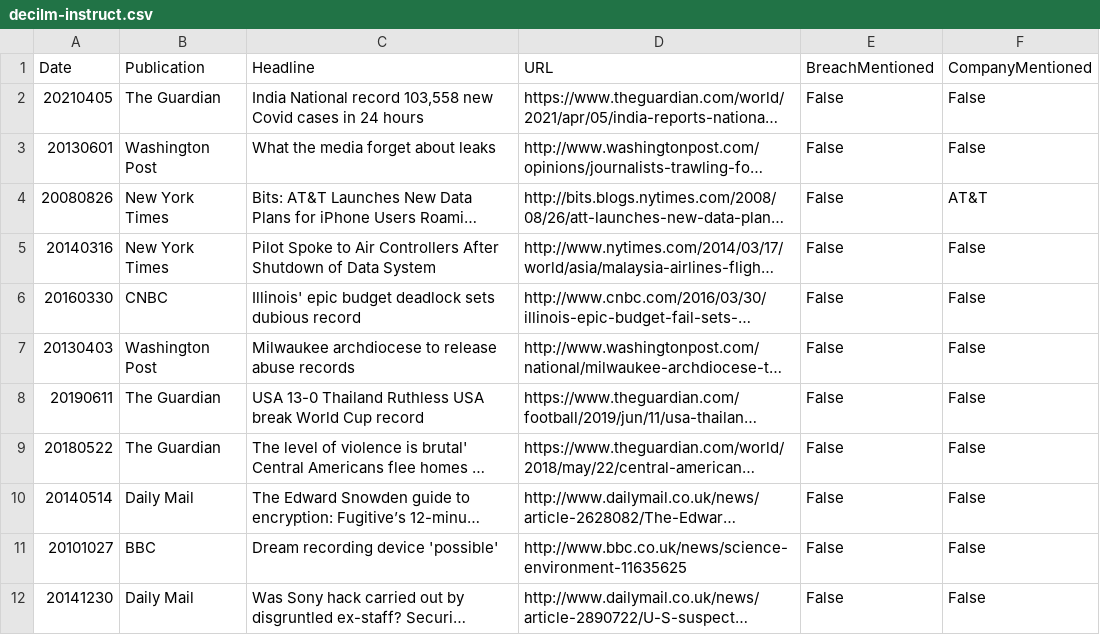
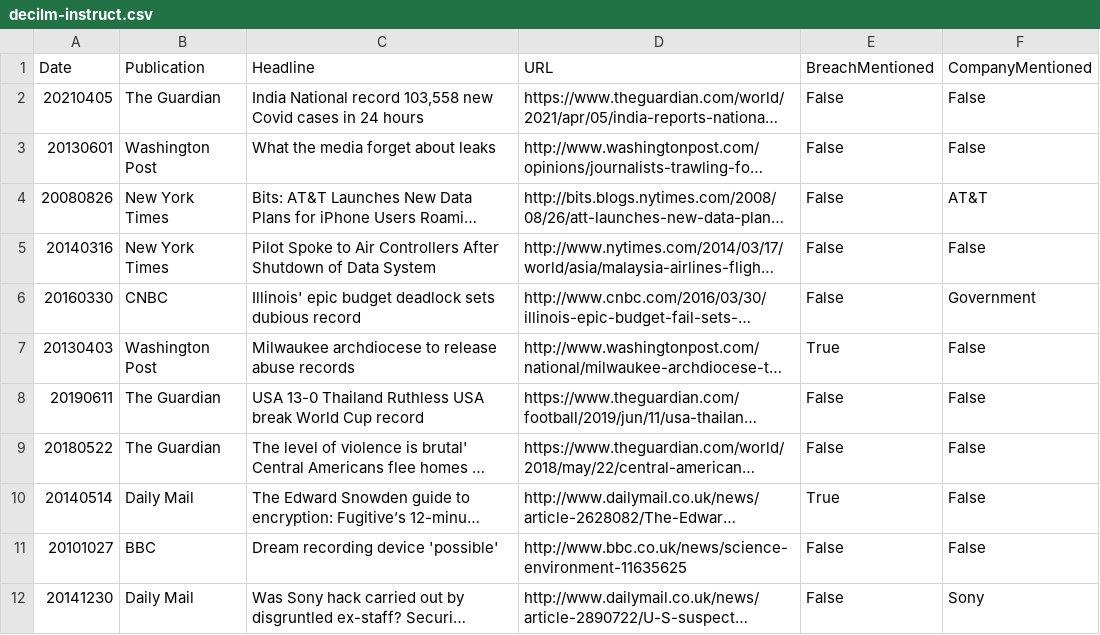
Before and after one commit to Pop101/BreachNews, a CSV file: classify/irr/test_set_gpt/decilm-instruct.csv, drawn as a sheet; only a part is shown; long unchanged cells end in …; the diff covers the shown part only; the diff names each change by its address in the sheet, - before the commit and + after, or states it on an @@ line.

```diff
--- a/classify/irr/test_set_gpt/decilm-instruct.csv
+++ b/classify/irr/test_set_gpt/decilm-instruct.csv
-F6 (CompanyMentioned): False
+F6 (CompanyMentioned): Government
-E7 (BreachMentioned): False
+E7 (BreachMentioned): True
-E10 (BreachMentioned): False
+E10 (BreachMentioned): True
-F12 (CompanyMentioned): False
+F12 (CompanyMentioned): Sony
```
Also changed, not shown: 67 edited cells elsewhere in this file, 3 other files.
